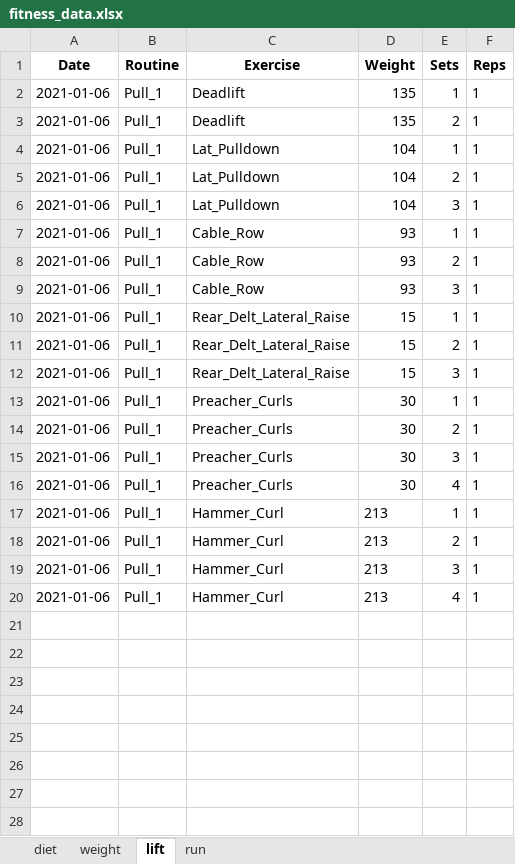
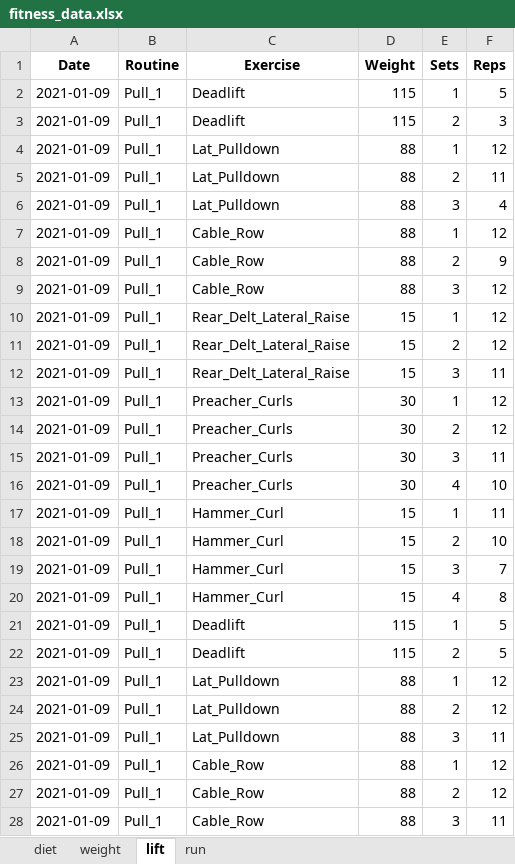
Before and after one commit to tlexa24/fitness_tracker, an Excel workbook: fitness_data.xlsx, sheet lift, drawn as a sheet; only a part is shown; values as stored, in another font and other column widths than the file's, no borders; the diff covers the shown part only; the diff names each change by its address in the sheet, - before the commit and + after, or states it on an @@ line.

Commit message:
Cleaned up bugs and fixed the log lifts class, which was not working after adding in the export to excel functionality. Was mostly just an issue of fixing the SQL syntax. Next up, allow user to change the date of each entry.

```diff
--- a/fitness_data.xlsx (sheet lift)
+++ b/fitness_data.xlsx (sheet lift)
-A2:A20 (Date): 2021-01-06
+A2:A20 (Date): 2021-01-09
-D2:D3 (Weight): 135
+D2:D3 (Weight): 115
-F2 (Reps): 1
+F2 (Reps): 5
-F3 (Reps): 1
+F3 (Reps): 3
-D4:D6 (Weight): 104
+D4:D6 (Weight): 88
-F4 (Reps): 1
+F4 (Reps): 12
-F5 (Reps): 1
+F5 (Reps): 11
-F6 (Reps): 1
+F6 (Reps): 4
-D7:D9 (Weight): 93
+D7:D9 (Weight): 88
-F7 (Reps): 1
+F7 (Reps): 12
-F8 (Reps): 1
+F8 (Reps): 9
-F9:F11 (Reps): 1
+F9:F11 (Reps): 12
-F12 (Reps): 1
+F12 (Reps): 11
-F13:F14 (Reps): 1
+F13:F14 (Reps): 12
-F15 (Reps): 1
+F15 (Reps): 11
-F16 (Reps): 1
+F16 (Reps): 10
-D17:D20 (Weight): 213
+D17:D20 (Weight): 15
-F17 (Reps): 1
+F17 (Reps): 11
-F18 (Reps): 1
+F18 (Reps): 10
-F19 (Reps): 1
+F19 (Reps): 7
-F20 (Reps): 1
+F20 (Reps): 8
+row 21: 2021-01-09 | Pull_1 | Deadlift | 115 | 1 | 5
+row 22: 2021-01-09 | Pull_1 | Deadlift | 115 | 2 | 5
+row 23: 2021-01-09 | Pull_1 | Lat_Pulldown | 88 | 1 | 12
+row 24: 2021-01-09 | Pull_1 | Lat_Pulldown | 88 | 2 | 12
+row 25: 2021-01-09 | Pull_1 | Lat_Pulldown | 88 | 3 | 11
+row 26: 2021-01-09 | Pull_1 | Cable_Row | 88 | 1 | 12
+row 27: 2021-01-09 | Pull_1 | Cable_Row | 88 | 2 | 12
+row 28: 2021-01-09 | Pull_1 | Cable_Row | 88 | 3 | 11
```
Also changed, not shown: 11 added rows elsewhere in this sheet, sheet weight, sheet diet, sheet run, 6 other files.
